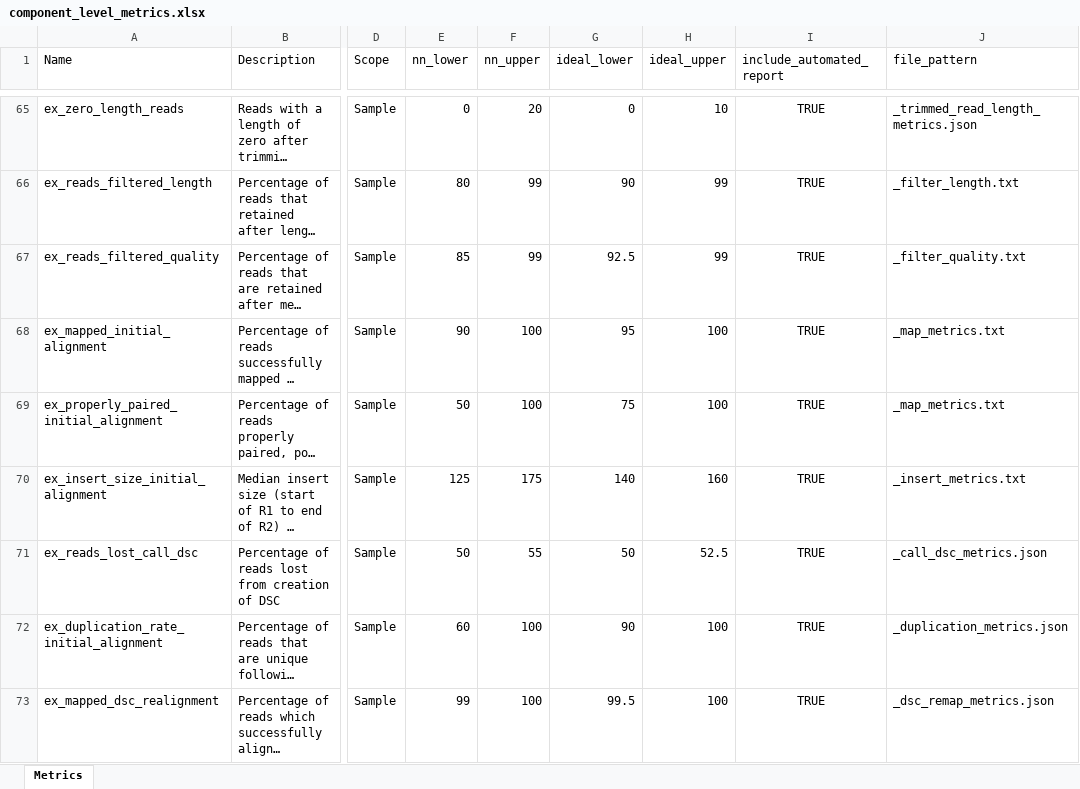
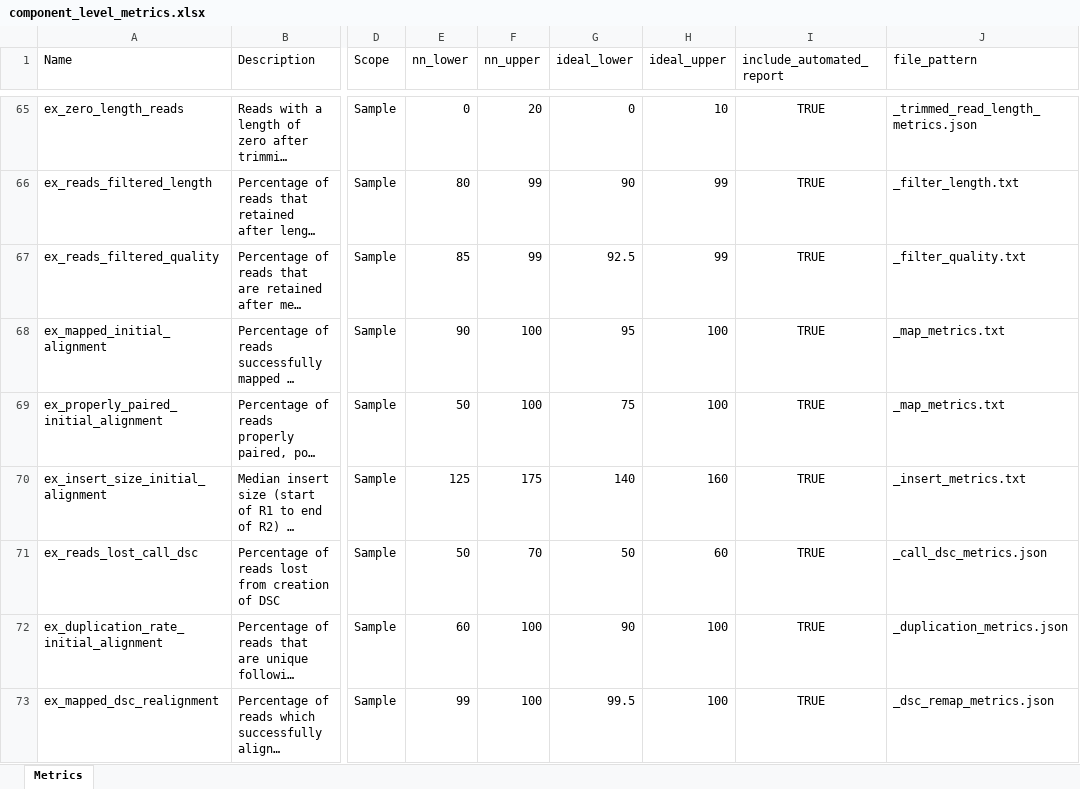
Before and after one commit to systematicmedicine/SomaticCODEC, an Excel workbook: config/component_level_metrics.xlsx, sheet Metrics, drawn as a sheet; only a part is shown, gaps mark what is left out; long unchanged cells end in …; values as stored, in another font and other column widths than the file's, no borders; the diff names each change by its address in the sheet, - before the commit and + after, or states it on an @@ line.

Commit message:
Changed ideal and nn limits for ex_reads_lost_call_dsc

```diff
--- a/config/component_level_metrics.xlsx (sheet Metrics)
+++ b/config/component_level_metrics.xlsx (sheet Metrics)
-F71 (nn_upper): 55
+F71 (nn_upper): 70
-H71 (ideal_upper): 52.5
+H71 (ideal_upper): 60
```
